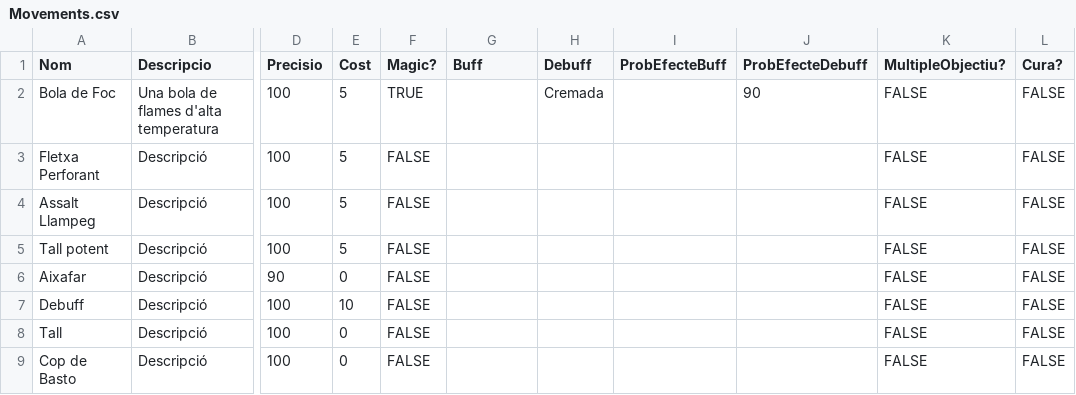
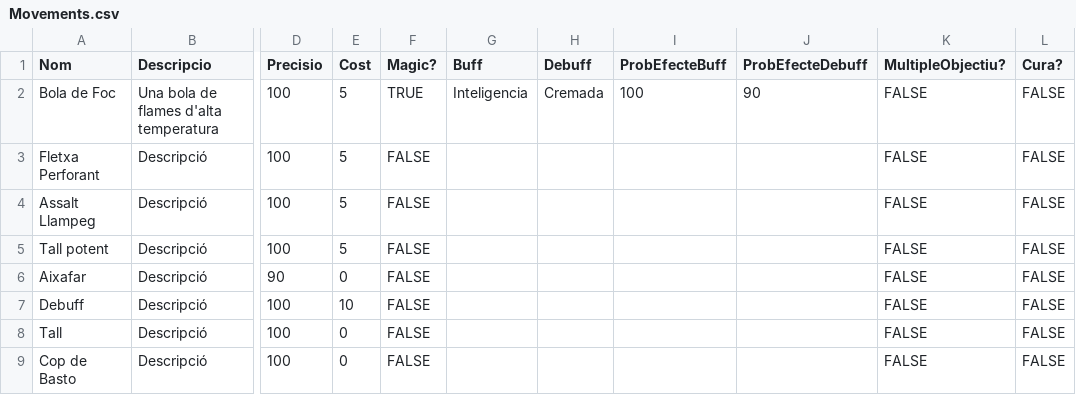
Before and after one commit to Nat1221211/AventuraInteractiva, a CSV file: AventuraInteractiva/Data/Movements.csv, drawn as a sheet; only a part is shown, gaps mark what is left out; the diff names each change by its address in the sheet, - before the commit and + after, or states it on an @@ line.

```diff
--- a/AventuraInteractiva/Data/Movements.csv
+++ b/AventuraInteractiva/Data/Movements.csv
-G2 (Buff): (empty)
+G2 (Buff): Inteligencia
-I2 (ProbEfecteBuff): (empty)
+I2 (ProbEfecteBuff): 100
```
Also changed, not shown: AventuraInteractiva/Data/effects.csv, 4 other files.
